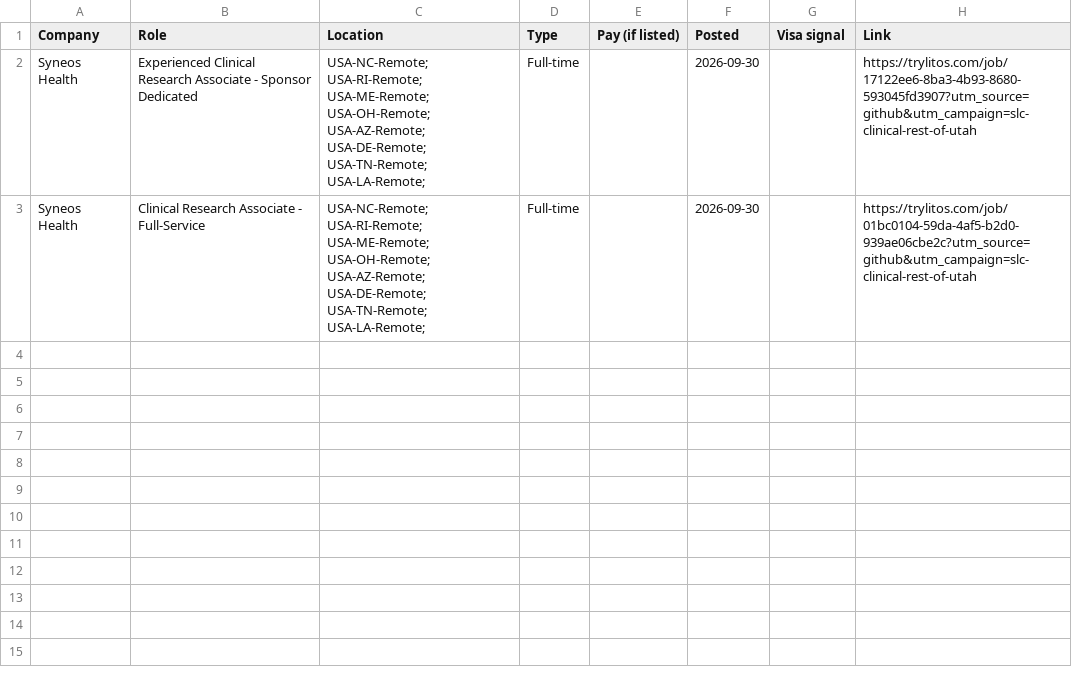
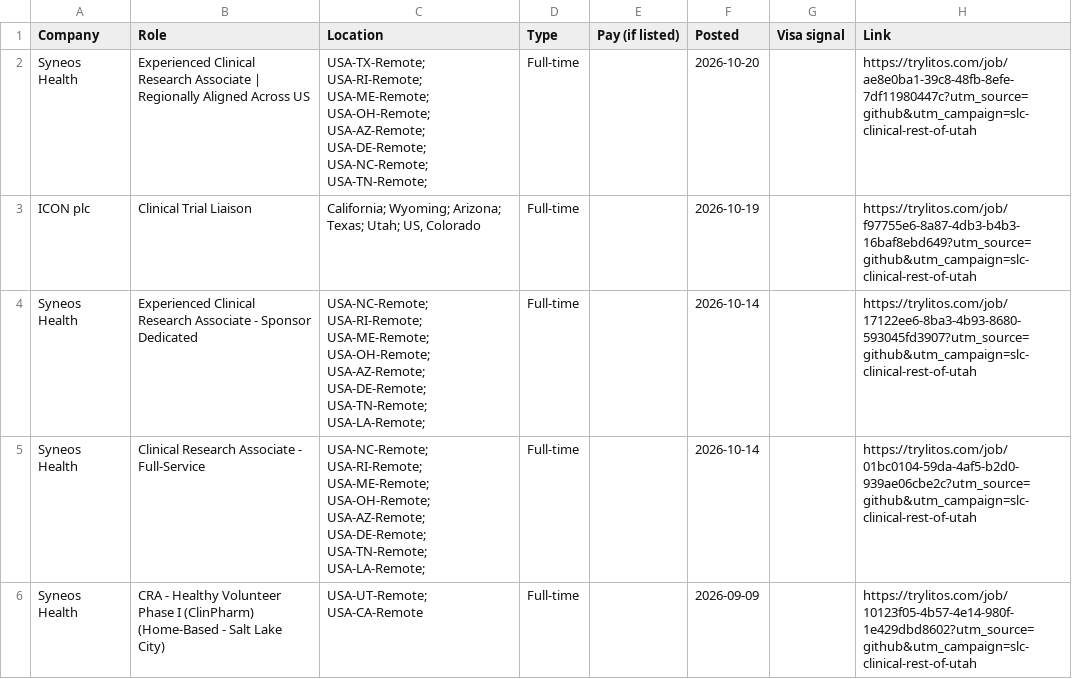
Before and after one commit to mehek-builds/Salt-Lake-City-Clinical-Research-Jobs, a CSV file: csv/rest-of-utah.csv, drawn as a sheet.

```diff
--- a/csv/rest-of-utah.csv
+++ b/csv/rest-of-utah.csv
@@ -1,3 +1,6 @@
 Company,Role,Location,Type,Pay (if listed),Posted,Visa signal,Link
-Syneos Health,Experienced Clinical Research Associate - Sponsor Dedicated,USA-NC-Remote; USA-RI-Remote; USA-ME-Remote; USA-OH-Remote; USA-AZ-Remote; USA-DE-Remote; USA-TN-Remote; USA-LA-Remote; ,Full-time,,2026-09-30,,https://trylitos.com/job/17122ee6-8ba3-4b93-8680-593045fd3907?utm_source=github&utm_campaign=slc-clinical-rest-of-utah
-Syneos Health,Clinical Research Associate - Full-Service,USA-NC-Remote; USA-RI-Remote; USA-ME-Remote; USA-OH-Remote; USA-AZ-Remote; USA-DE-Remote; USA-TN-Remote; USA-LA-Remote; ,Full-time,,2026-09-30,,https://trylitos.com/job/01bc0104-59da-4af5-b2d0-939ae06cbe2c?utm_source=github&utm_campaign=slc-clinical-rest-of-utah
+Syneos Health,Experienced Clinical Research Associate | Regionally Aligned Across US,USA-TX-Remote; USA-RI-Remote; USA-ME-Remote; USA-OH-Remote; USA-AZ-Remote; USA-DE-Remote; USA-NC-Remote; USA-TN-Remote; ,Full-time,,2026-10-20,,https://trylitos.com/job/ae8e0ba1-39c8-48fb-8efe-7df11980447c?utm_source=github&utm_campaign=slc-clinical-rest-of-utah
+ICON plc,Clinical Trial Liaison,"California; Wyoming; Arizona; Texas; Utah; US, Colorado",Full-time,,2026-10-19,,https://trylitos.com/job/f97755e6-8a87-4db3-b4b3-16baf8ebd649?utm_source=github&utm_campaign=slc-clinical-rest-of-utah
+Syneos Health,Experienced Clinical Research Associate - Sponsor Dedicated,USA-NC-Remote; USA-RI-Remote; USA-ME-Remote; USA-OH-Remote; USA-AZ-Remote; USA-DE-Remote; USA-TN-Remote; USA-LA-Remote; ,Full-time,,2026-10-14,,https://trylitos.com/job/17122ee6-8ba3-4b93-8680-593045fd3907?utm_source=github&utm_campaign=slc-clinical-rest-of-utah
+Syneos Health,Clinical Research Associate - Full-Service,USA-NC-Remote; USA-RI-Remote; USA-ME-Remote; USA-OH-Remote; USA-AZ-Remote; USA-DE-Remote; USA-TN-Remote; USA-LA-Remote; ,Full-time,,2026-10-14,,https://trylitos.com/job/01bc0104-59da-4af5-b2d0-939ae06cbe2c?utm_source=github&utm_campaign=slc-clinical-rest-of-utah
+Syneos Health,CRA - Healthy Volunteer Phase I (ClinPharm) (Home-Based - Salt Lake City),USA-UT-Remote; USA-CA-Remote,Full-time,,2026-09-09,,https://trylitos.com/job/10123f05-4b57-4e14-980f-1e429dbd8602?utm_source=github&utm_campaign=slc-clinical-rest-of-utah
```
Also changed, not shown: csv/all.csv, csv/salt-lake-city.csv, 3 other files.
